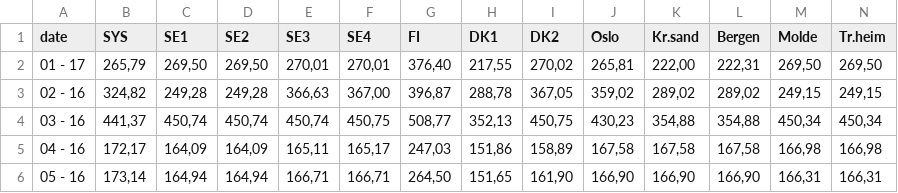
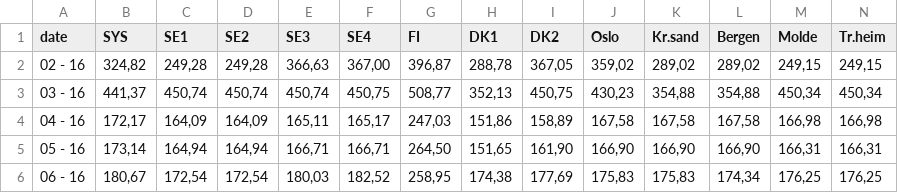
Before and after one commit to mstromsnes/inf358, a CSV file: data/2016/elspot-prices_2016_weekly_nok.csv, drawn as a sheet; only a part is shown; the shorter side is filled out with more unchanged rows; rows hold the shown columns only; the diff names each change by its address in the sheet, - before the commit and + after, or states it on an @@ line.

Commit message:
Align pricedata files for proper year

```diff
--- a/data/2016/elspot-prices_2016_weekly_nok.csv
+++ b/data/2016/elspot-prices_2016_weekly_nok.csv
-row 2: 01 - 17 | 265,79 | 269,50 | 269,50 | 270,01 | 270,01 | 376,40 | 217,55 | 270,02 | 265,81 | 222,00 | 222,31 | 269,50 | 269,50
```
Also changed, not shown: data/2013/elspot-prices_2013_weekly_nok.csv, data/2015/elspot-prices_2015_weekly_nok.csv, 5 other files.
